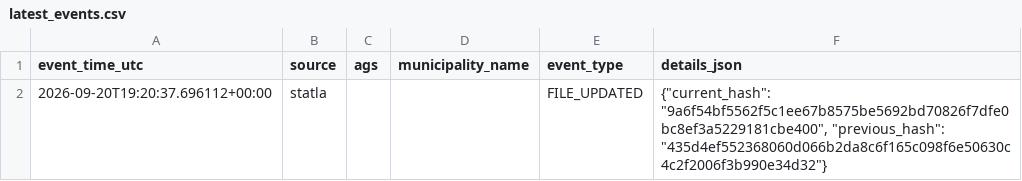
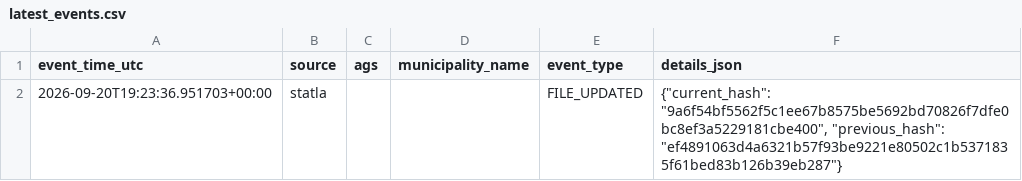
Before and after one commit to volzinnovation/wahl-monitor.de, a CSV file: data/2026-mv/reports/latest_events.csv, drawn as a sheet.

```diff
--- a/data/2026-mv/reports/latest_events.csv
+++ b/data/2026-mv/reports/latest_events.csv
@@ -1,2 +1,2 @@
 event_time_utc,source,ags,municipality_name,event_type,details_json
-2026-09-20T19:20:37.696112+00:00,statla,,,FILE_UPDATED,"{""current_hash"": ""9a6f54bf5562f5c1ee67b8575be5692bd70826f7dfe0bc8ef3a5229181cbe400"", ""previous_hash"": ""435d4ef552368060d066b2da8c6f165c098f6e50630c4c2f2006f3b990e34d32""}"
+2026-09-20T19:23:36.951703+00:00,statla,,,FILE_UPDATED,"{""current_hash"": ""9a6f54bf5562f5c1ee67b8575be5692bd70826f7dfe0bc8ef3a5229181cbe400"", ""previous_hash"": ""ef4891063d4a6321b57f93be9221e80502c1b5371835f61bed83b126b39eb287""}"
```
Also changed, not shown: data/2026-be/latest/official-results-source.csv, data/2026-be/latest/statla_party_results.csv, 7 other files.
